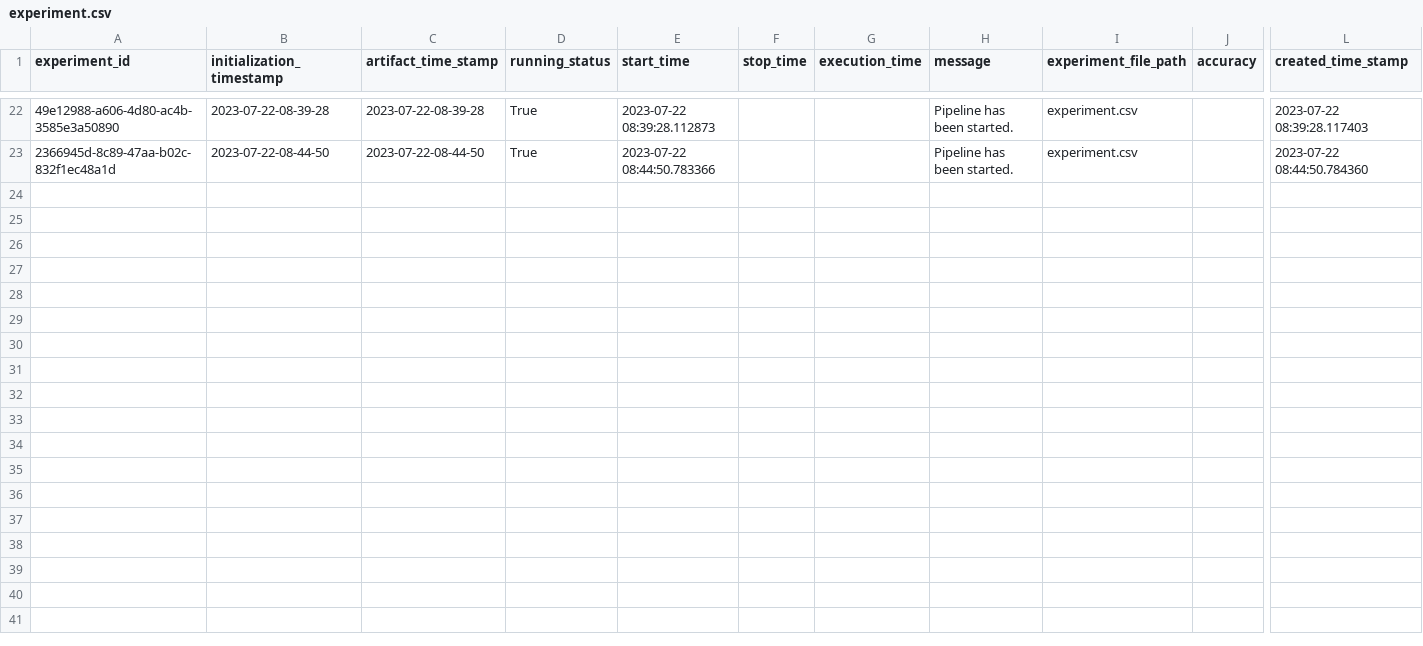
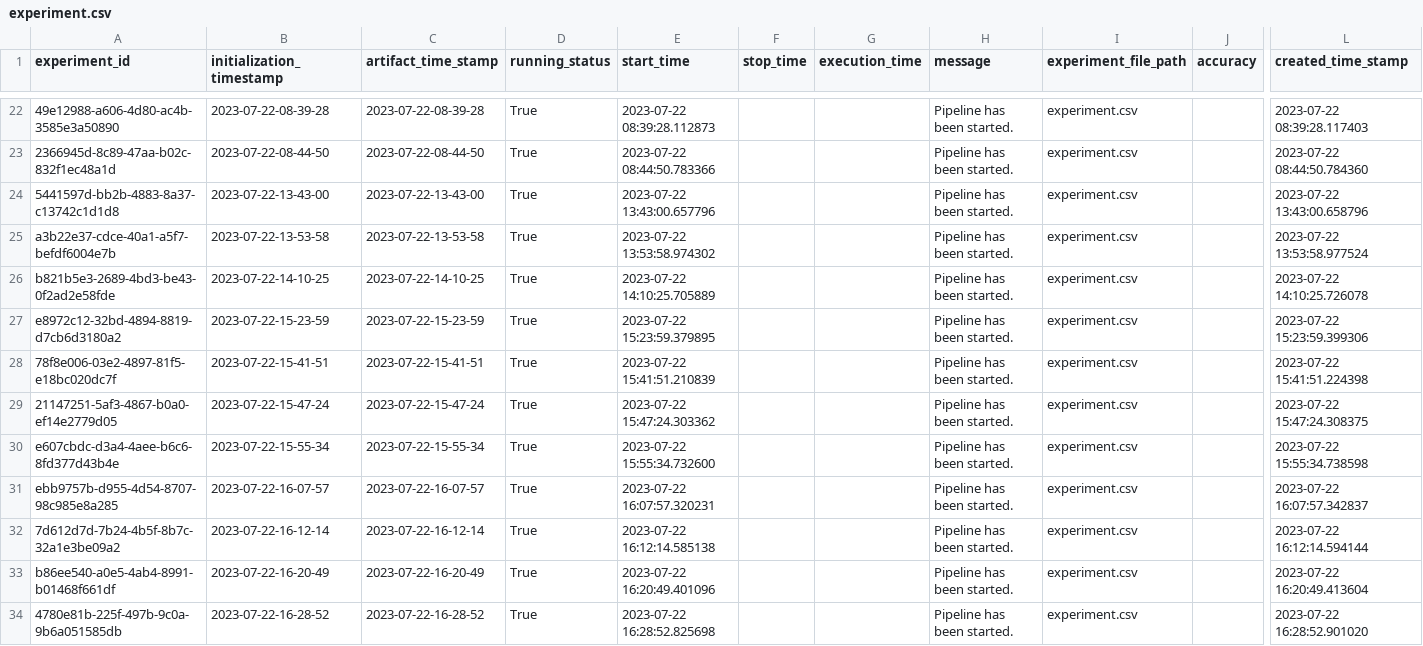
Before and after one commit to AkshayNikam123/internship_backorder_prediction_project, a CSV file: backorder/artifact/experiment/experiment.csv, drawn as a sheet; only a part is shown, gaps mark what is left out; rows hold the shown columns only; the diff names each change by its address in the sheet, - before the commit and + after, or states it on an @@ line.

```diff
--- a/backorder/artifact/experiment/experiment.csv
+++ b/backorder/artifact/experiment/experiment.csv
+row 24: 5441597d-bb2b-4883-8a37-c13742c1d1d8 | 2023-07-22-13-43-00 | 2023-07-22-13-43-00 | True | 2023-07-22 13:43:00.657796 |  |  | Pipeline has been started. | experiment.csv |  | 2023-07-22 13:43:00.658796
+row 25: a3b22e37-cdce-40a1-a5f7-befdf6004e7b | 2023-07-22-13-53-58 | 2023-07-22-13-53-58 | True | 2023-07-22 13:53:58.974302 |  |  | Pipeline has been started. | experiment.csv |  | 2023-07-22 13:53:58.977524
+row 26: b821b5e3-2689-4bd3-be43-0f2ad2e58fde | 2023-07-22-14-10-25 | 2023-07-22-14-10-25 | True | 2023-07-22 14:10:25.705889 |  |  | Pipeline has been started. | experiment.csv |  | 2023-07-22 14:10:25.726078
+row 27: e8972c12-32bd-4894-8819-d7cb6d3180a2 | 2023-07-22-15-23-59 | 2023-07-22-15-23-59 | True | 2023-07-22 15:23:59.379895 |  |  | Pipeline has been started. | experiment.csv |  | 2023-07-22 15:23:59.399306
+row 28: 78f8e006-03e2-4897-81f5-e18bc020dc7f | 2023-07-22-15-41-51 | 2023-07-22-15-41-51 | True | 2023-07-22 15:41:51.210839 |  |  | Pipeline has been started. | experiment.csv |  | 2023-07-22 15:41:51.224398
+row 29: 21147251-5af3-4867-b0a0-ef14e2779d05 | 2023-07-22-15-47-24 | 2023-07-22-15-47-24 | True | 2023-07-22 15:47:24.303362 |  |  | Pipeline has been started. | experiment.csv |  | 2023-07-22 15:47:24.308375
+row 30: e607cbdc-d3a4-4aee-b6c6-8fd377d43b4e | 2023-07-22-15-55-34 | 2023-07-22-15-55-34 | True | 2023-07-22 15:55:34.732600 |  |  | Pipeline has been started. | experiment.csv |  | 2023-07-22 15:55:34.738598
+row 31: ebb9757b-d955-4d54-8707-98c985e8a285 | 2023-07-22-16-07-57 | 2023-07-22-16-07-57 | True | 2023-07-22 16:07:57.320231 |  |  | Pipeline has been started. | experiment.csv |  | 2023-07-22 16:07:57.342837
+row 32: 7d612d7d-7b24-4b5f-8b7c-32a1e3be09a2 | 2023-07-22-16-12-14 | 2023-07-22-16-12-14 | True | 2023-07-22 16:12:14.585138 |  |  | Pipeline has been started. | experiment.csv |  | 2023-07-22 16:12:14.594144
+row 33: b86ee540-a0e5-4ab4-8991-b01468f661df | 2023-07-22-16-20-49 | 2023-07-22-16-20-49 | True | 2023-07-22 16:20:49.401096 |  |  | Pipeline has been started. | experiment.csv |  | 2023-07-22 16:20:49.413604
+row 34: 4780e81b-225f-497b-9c0a-9b6a051585db | 2023-07-22-16-28-52 | 2023-07-22-16-28-52 | True | 2023-07-22 16:28:52.825698 |  |  | Pipeline has been started. | experiment.csv |  | 2023-07-22 16:28:52.901020
```
Also changed, not shown: 16 other files.
